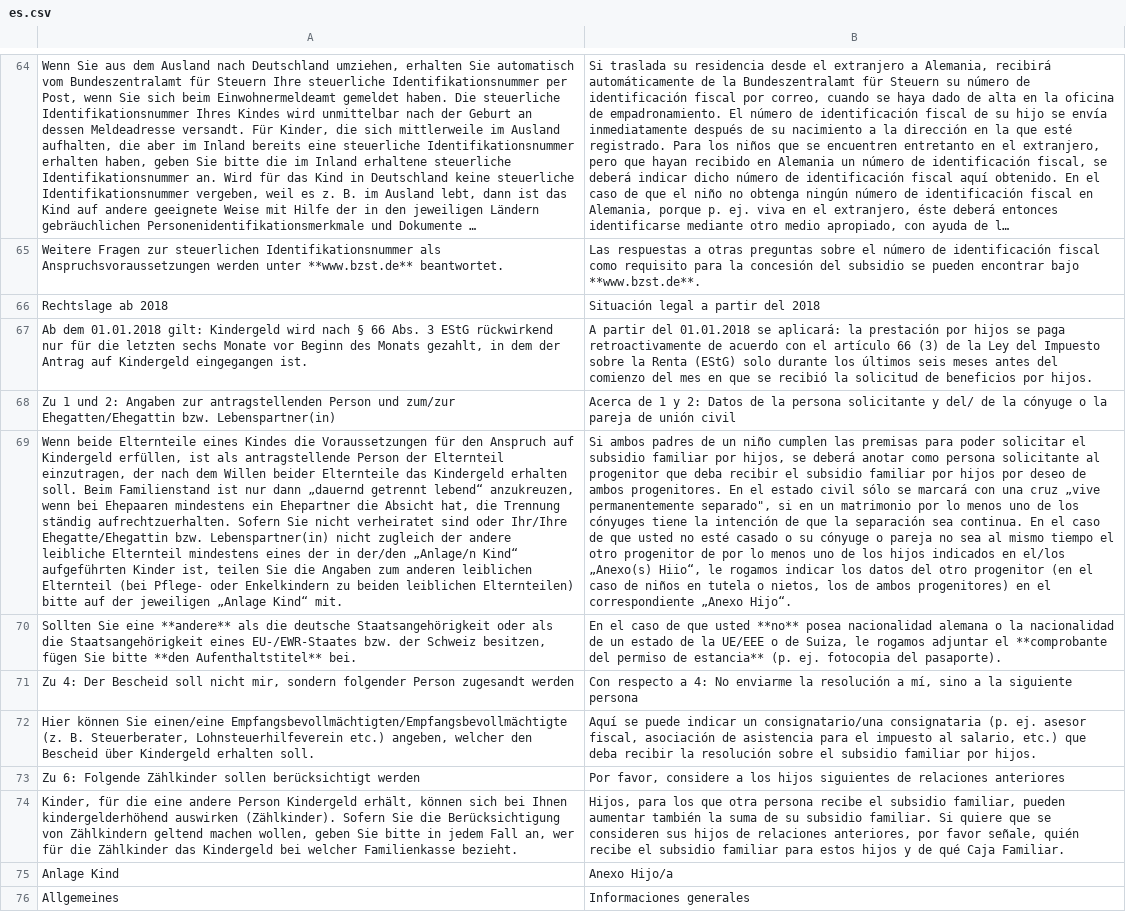
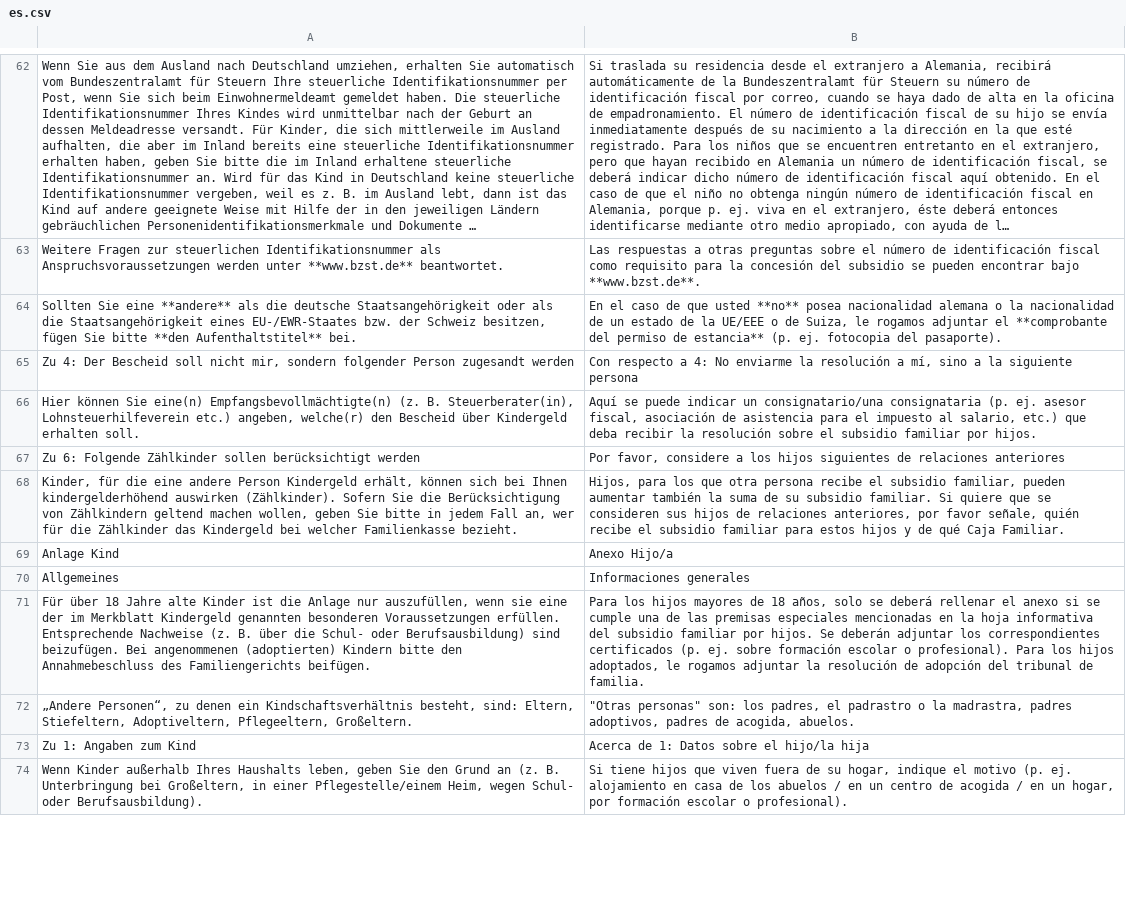
Before and after one commit to kub-berlin/formularprojekt, a CSV file: data/KG/es.csv, drawn as a sheet; only a part is shown, gaps mark what is left out; the shorter side is filled out with more unchanged rows; long unchanged cells end in …; removed rows and columns are numbered as before the commit, all else as after; the diff covers the shown part only; the diff names each change by its address in the sheet, - before the commit and + after, or states it on an @@ line.

```diff
--- a/data/KG/es.csv
+++ b/data/KG/es.csv
-row 66: Rechtslage ab 2018 | Situación legal a partir del 2018
-row 67: Ab dem 01.01.2018 gilt: Kindergeld wird nach § 66 Abs. 3 EStG rückwirkend nur für die letzten sechs Monate vor Beginn des Monats gezahlt, in dem der Antrag auf Kindergeld eingegangen ist. | A partir del 01.01.2018 se aplicará: la prestación por hijos se paga retroactivamente de acuerdo con el artículo 66 (3) de la Ley del Impuesto sobre la Renta (EStG) solo durante los últimos seis meses antes del comienzo del mes en que se recibió la solicitud de beneficios por hijos.
-row 68: Zu 1 und 2: Angaben zur antragstellenden Person und zum/zur Ehegatten/Ehegattin bzw. Lebenspartner(in) | Acerca de 1 y 2: Datos de la persona solicitante y del/ de la cónyuge o la pareja de unión civil
-row 69: Wenn beide Elternteile eines Kindes die Voraussetzungen für den Anspruch auf Kindergeld erfüllen, ist als antragstellende Person der Elternteil einzutragen, der nach dem Willen beider Elternteile das Kindergeld erhalten soll. Beim Familienstand ist nur dann „dauernd getrennt lebend“ anzukreuzen, wenn bei Ehepaaren mindestens ein Ehepartner die Absicht hat, die Trennung ständig aufrechtzuerhalten. Sofern Sie nicht verheiratet sind oder Ihr/Ihre Ehegatte/Ehegattin bzw. Lebenspartner(in) nicht zugleich der andere leibliche Elternteil mindestens eines der in der/den „Anlage/n Kind“ aufgeführten Kinder ist, teilen Sie die Angaben zum anderen leiblichen Elternteil (bei Pflege- oder Enkelkindern zu beiden leiblichen Elternteilen) bitte auf der jeweiligen „Anlage Kind“ mit. | Si ambos padres de un niño cumplen las premisas para poder solicitar el subsidio familiar por hijos, se deberá anotar como persona solicitante al progenitor que deba recibir el subsidio familiar por hijos por deseo de ambos progenitores. En el estado civil sólo se marcará con una cruz „vive permanentemente separado", si en un matrimonio por lo menos uno de los cónyuges tiene la intención de que la separación sea continua. En el caso de que usted no esté casado o su cónyuge o pareja no sea al mismo tiempo el otro progenitor de por lo menos uno de los hijos indicados en el/los „Anexo(s) Hiio“, le rogamos indicar los datos del otro progenitor (en el caso de niños en tutela o nietos, los de ambos progenitores) en el correspondiente „Anexo Hijo“.
-A66: …können Sie einen/eine Empfangsbevollmächtigten/Empfangsbevollmächtigte (z. B. Steuerberater, Lohnsteuerhilfeverein etc.) angeben, welcher den Bescheid…
+A66: …können Sie eine(n) Empfangsbevollmächtigte(n) (z. B. Steuerberater(in), Lohnsteuerhilfeverein etc.) angeben, welche(r) den Bescheid…
```
Also changed, not shown: 2 added rows, 5 removed rows and 9 edited cells elsewhere in this file, data/KG/en.csv, data/KG/fa.csv, 16 other files.
